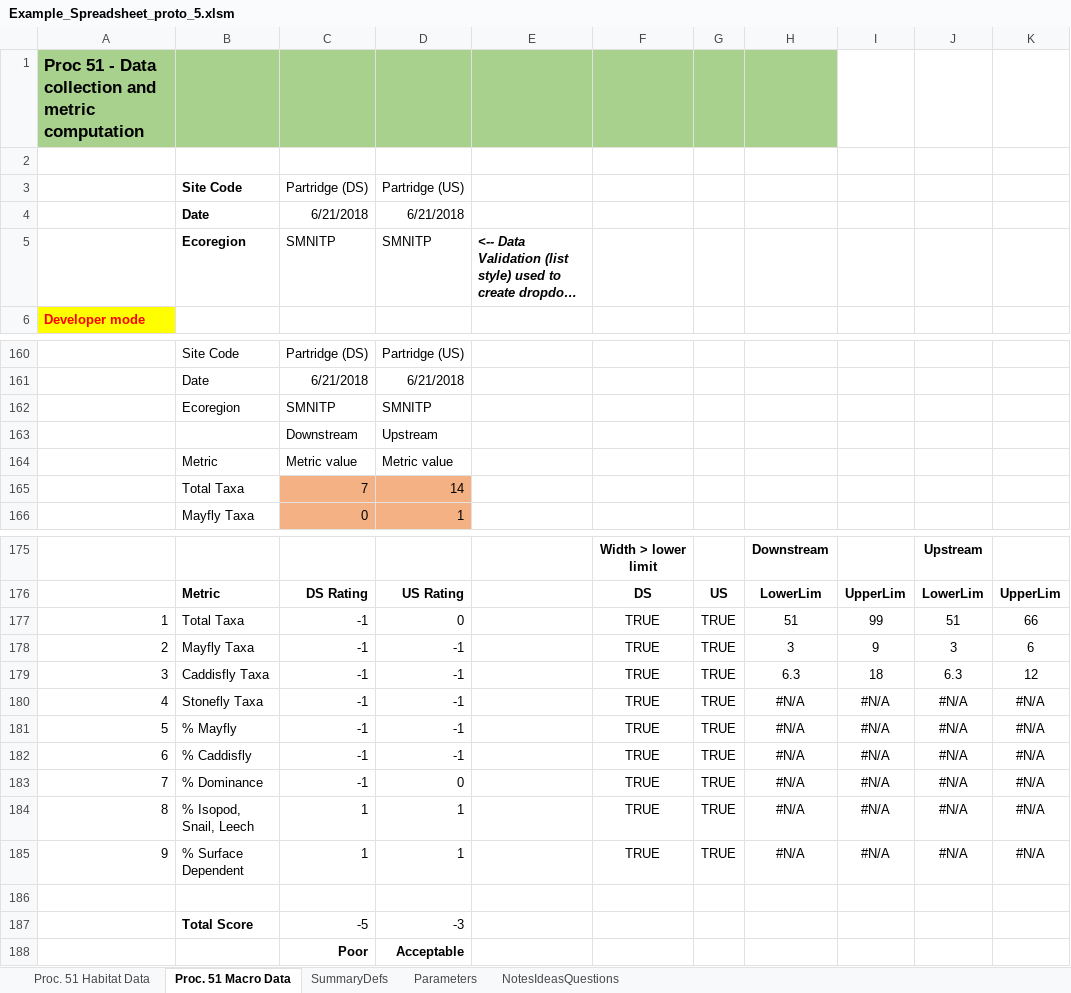
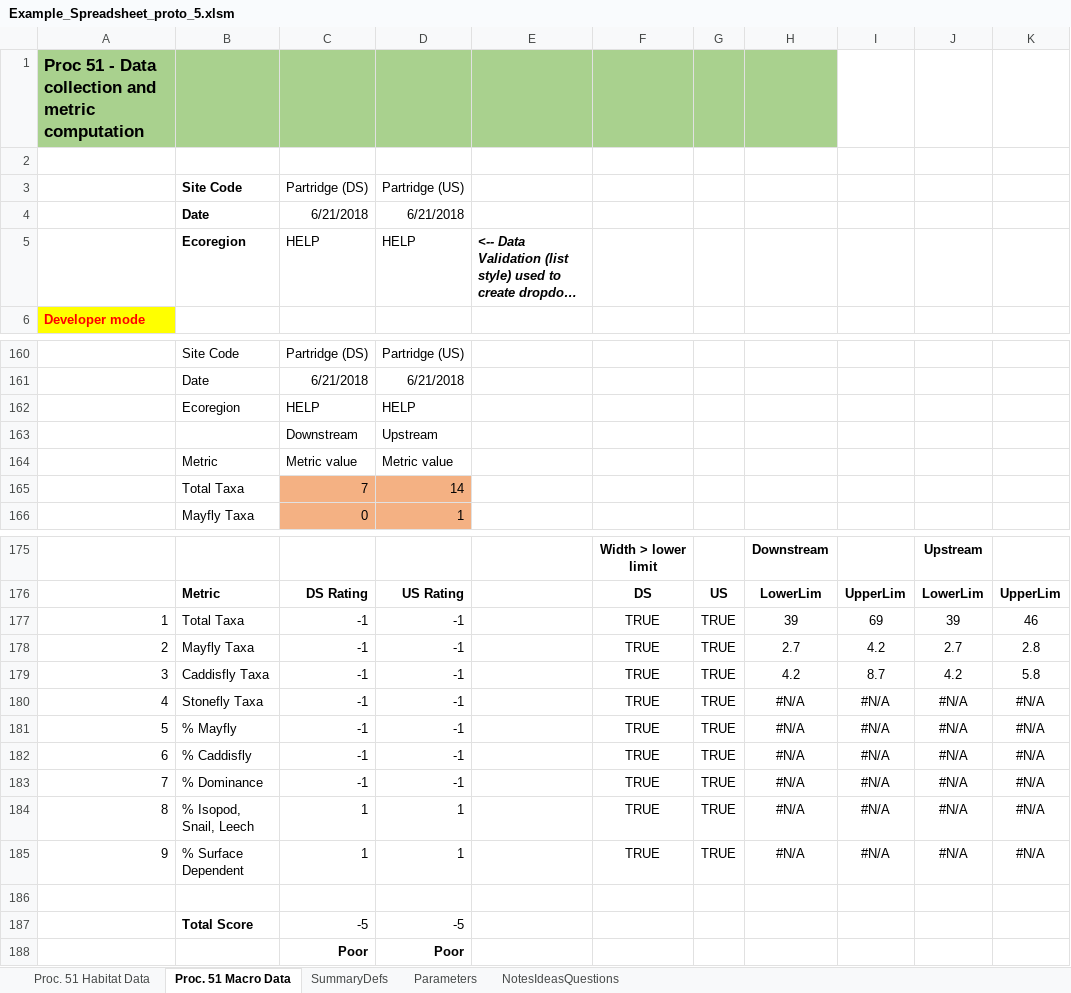
Before and after one commit to misken/proc51, an Excel workbook: Example_Spreadsheet_proto_5.xlsm, sheet Proc. 51 Macro Data, drawn as a sheet; only a part is shown, gaps mark what is left out; long unchanged cells end in …; values as stored, in another font and other column widths than the file's, no borders; charts and pictures and conditional formats not drawn; 1 other sheet too large or unreadable and not compared; removed rows and columns are numbered as before the commit, all else as after; the diff names each change by its address in the sheet, - before the commit and + after, or states it on an @@ line.

Commit message:
added lookup table for habitat rating, added SMNITP values

```diff
--- a/Example_Spreadsheet_proto_5.xlsm (sheet Proc. 51 Macro Data)
+++ b/Example_Spreadsheet_proto_5.xlsm (sheet Proc. 51 Macro Data)
-C5: SMNITP
+C5: HELP
-D5: SMNITP
+D5: HELP
-row 162:  | Ecoregion | SMNITP | SMNITP
+row 162:  | Ecoregion | HELP | HELP
-D177: 0
+D177: -1
-H177: 51
+H177: 39
-I177: 99
+I177: 69
-J177: 51
+J177: 39
-K177: 66
+K177: 46
-H178: 3
+H178: 2.7
-I178: 9
+I178: 4.2
-J178: 3
+J178: 2.7
-K178: 6
+K178: 2.8
-H179: 6.3
+H179: 4.2
-I179: 18
+I179: 8.7
-J179: 6.3
+J179: 4.2
-K179: 12
+K179: 5.8
-D183: 0
+D183: -1
-D187: -3
+D187: -5
-D188: Acceptable
+D188: Poor
```
Also changed, not shown: sheet SummaryDefs, charts or pictures.
